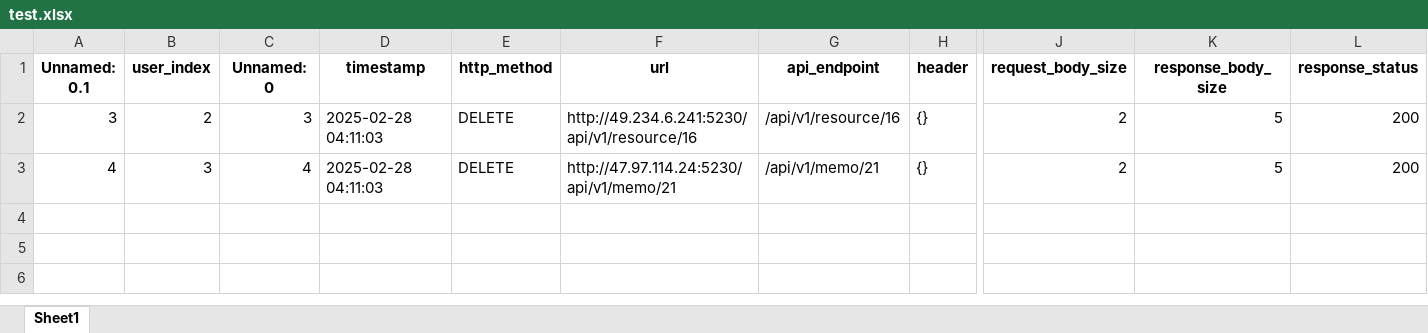
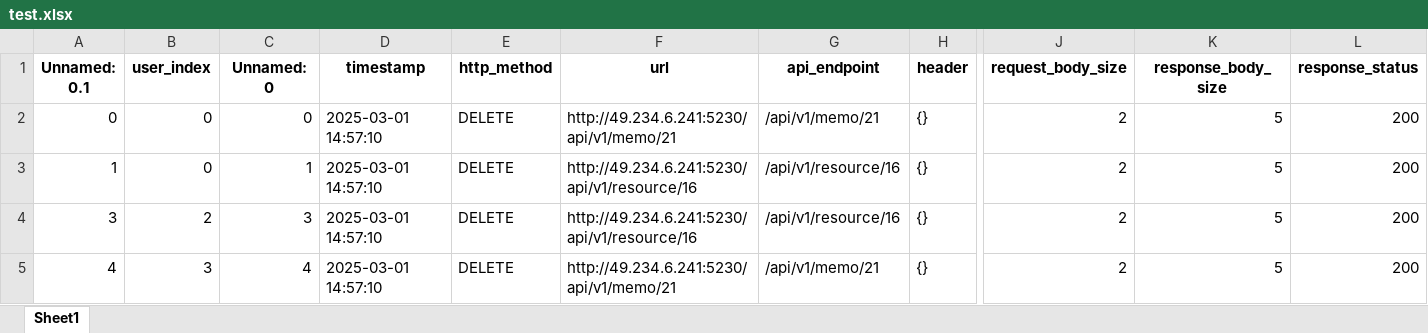
Before and after one commit to Lizijia123/EnhancedAccessCtrl, an Excel workbook: algorithm-side-interfaces/algorithm/data/test.xlsx, sheet Sheet1, drawn as a sheet; only a part is shown, gaps mark what is left out; values as stored, in another font and other column widths than the file's, no borders; addresses are those after the commit; rows hold the shown columns only; the diff names each change by its address in the sheet, - before the commit and + after, or states it on an @@ line.

```diff
--- a/algorithm-side-interfaces/algorithm/data/test.xlsx (sheet Sheet1)
+++ b/algorithm-side-interfaces/algorithm/data/test.xlsx (sheet Sheet1)
+row 2: 0 | 0 | 0 | 2025-03-01 14:57:10 | DELETE | http://49.234.6.241:5230/api/v1/memo/21 | /api/v1/memo/21 | {} | 2 | 5 | 200
+row 3: 1 | 0 | 1 | 2025-03-01 14:57:10 | DELETE | http://49.234.6.241:5230/api/v1/resource/16 | /api/v1/resource/16 | {} | 2 | 5 | 200
-D4:D5 (timestamp): 2025-02-28 04:11:03
+D4:D5 (timestamp): 2025-03-01 14:57:10
-F5 (url): http://47.97.114.24:5230/api/v1/memo/21
+F5 (url): http://49.234.6.241:5230/api/v1/memo/21
```
Also changed, not shown: algorithm-side-interfaces/algorithm/data/train.xlsx, 22 other files.
